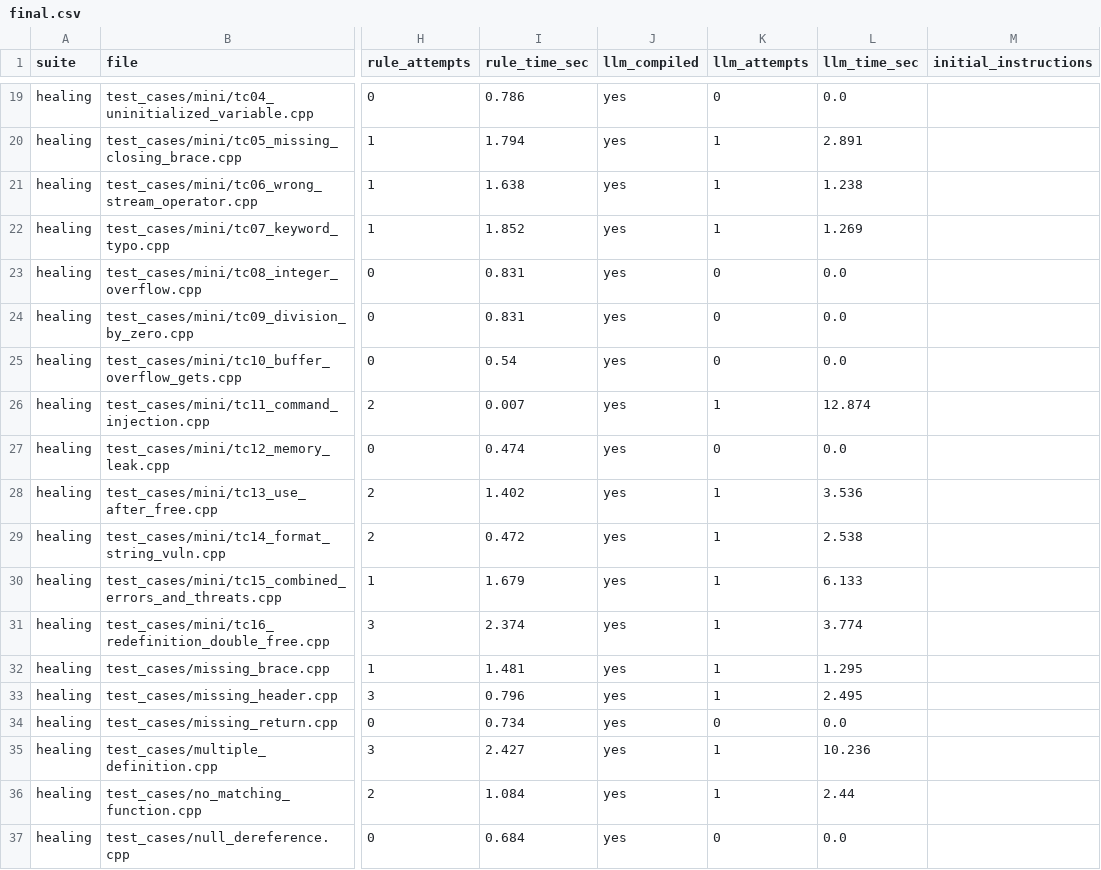
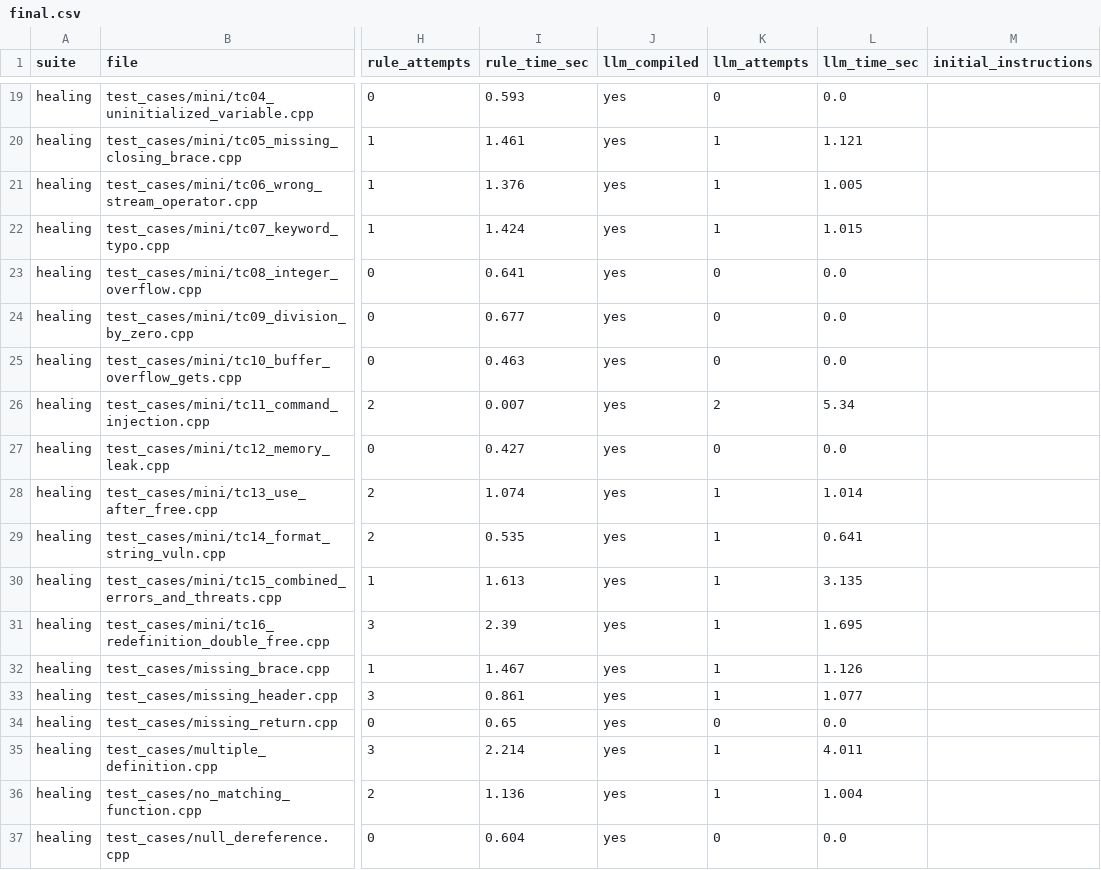
Before and after one commit to Ganesh-Revanth/toacd-pbl, a CSV file: results/final.csv, drawn as a sheet; only a part is shown, gaps mark what is left out; the diff covers the shown part only; the diff names each change by its address in the sheet, - before the commit and + after, or states it on an @@ line.

```diff
--- a/results/final.csv
+++ b/results/final.csv
-I19 (rule_time_sec): 0.786
+I19 (rule_time_sec): 0.593
-I20 (rule_time_sec): 1.794
+I20 (rule_time_sec): 1.461
-L20 (llm_time_sec): 2.891
+L20 (llm_time_sec): 1.121
-I21 (rule_time_sec): 1.638
+I21 (rule_time_sec): 1.376
-L21 (llm_time_sec): 1.238
+L21 (llm_time_sec): 1.005
-I22 (rule_time_sec): 1.852
+I22 (rule_time_sec): 1.424
-L22 (llm_time_sec): 1.269
+L22 (llm_time_sec): 1.015
-I23 (rule_time_sec): 0.831
+I23 (rule_time_sec): 0.641
-I24 (rule_time_sec): 0.831
+I24 (rule_time_sec): 0.677
-I25 (rule_time_sec): 0.54
+I25 (rule_time_sec): 0.463
-K26 (llm_attempts): 1
+K26 (llm_attempts): 2
-L26 (llm_time_sec): 12.874
+L26 (llm_time_sec): 5.34
-I27 (rule_time_sec): 0.474
+I27 (rule_time_sec): 0.427
-I28 (rule_time_sec): 1.402
+I28 (rule_time_sec): 1.074
-L28 (llm_time_sec): 3.536
+L28 (llm_time_sec): 1.014
-I29 (rule_time_sec): 0.472
+I29 (rule_time_sec): 0.535
-L29 (llm_time_sec): 2.538
+L29 (llm_time_sec): 0.641
-I30 (rule_time_sec): 1.679
+I30 (rule_time_sec): 1.613
-L30 (llm_time_sec): 6.133
+L30 (llm_time_sec): 3.135
-I31 (rule_time_sec): 2.374
+I31 (rule_time_sec): 2.39
-L31 (llm_time_sec): 3.774
+L31 (llm_time_sec): 1.695
-I32 (rule_time_sec): 1.481
+I32 (rule_time_sec): 1.467
-L32 (llm_time_sec): 1.295
+L32 (llm_time_sec): 1.126
-I33 (rule_time_sec): 0.796
+I33 (rule_time_sec): 0.861
-L33 (llm_time_sec): 2.495
+L33 (llm_time_sec): 1.077
-I34 (rule_time_sec): 0.734
+I34 (rule_time_sec): 0.65
-I35 (rule_time_sec): 2.427
+I35 (rule_time_sec): 2.214
-L35 (llm_time_sec): 10.236
+L35 (llm_time_sec): 4.011
-I36 (rule_time_sec): 1.084
+I36 (rule_time_sec): 1.136
-L36 (llm_time_sec): 2.44
+L36 (llm_time_sec): 1.004
-I37 (rule_time_sec): 0.684
+I37 (rule_time_sec): 0.604
```
Also changed, not shown: 82 edited cells elsewhere in this file, 7 other files.
